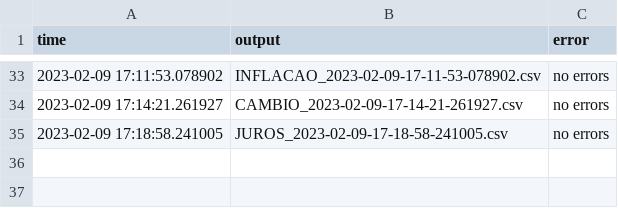
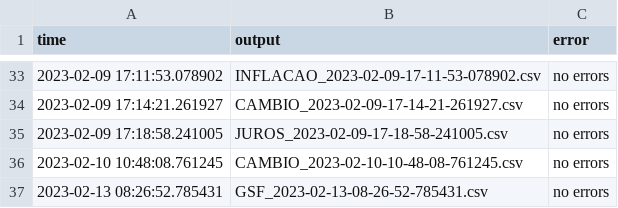
Before and after one commit to aruasouza/CTG_2, a CSV file: log_2_2023.csv, drawn as a sheet; only a part is shown, gaps mark what is left out.

```diff
--- a/log_2_2023.csv
+++ b/log_2_2023.csv
@@ -35 +35,3 @@ time,output,error
 2023-02-09 17:18:58.241005,JUROS_2023-02-09-17-18-58-241005.csv,no errors
+2023-02-10 10:48:08.761245,CAMBIO_2023-02-10-10-48-08-761245.csv,no errors
+2023-02-13 08:26:52.785431,GSF_2023-02-13-08-26-52-785431.csv,no errors
```
Also changed, not shown: records.csv, 5 other files.
